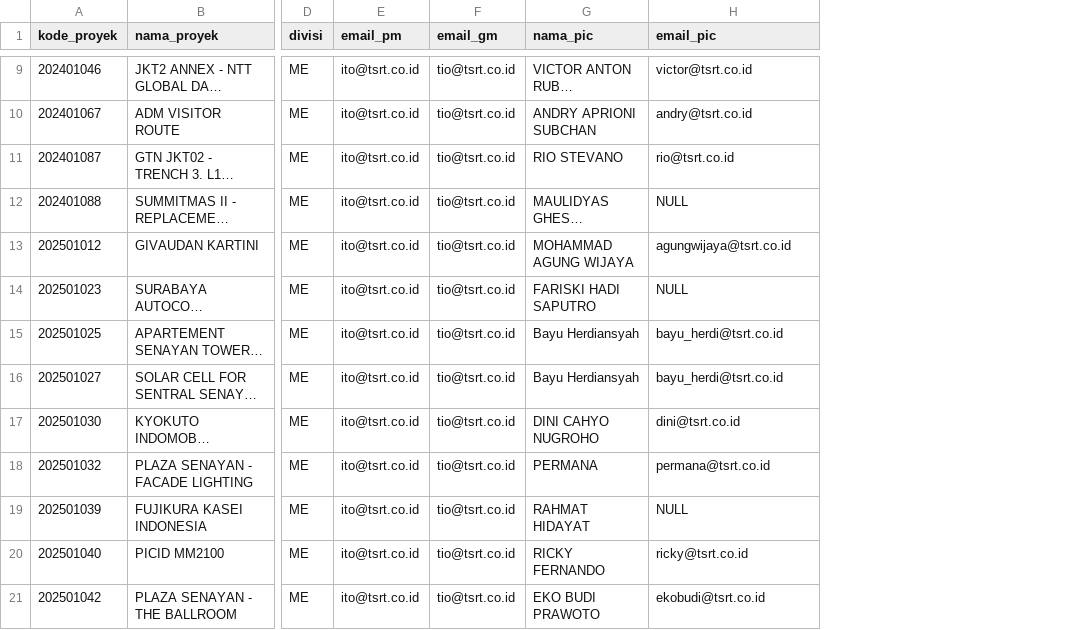
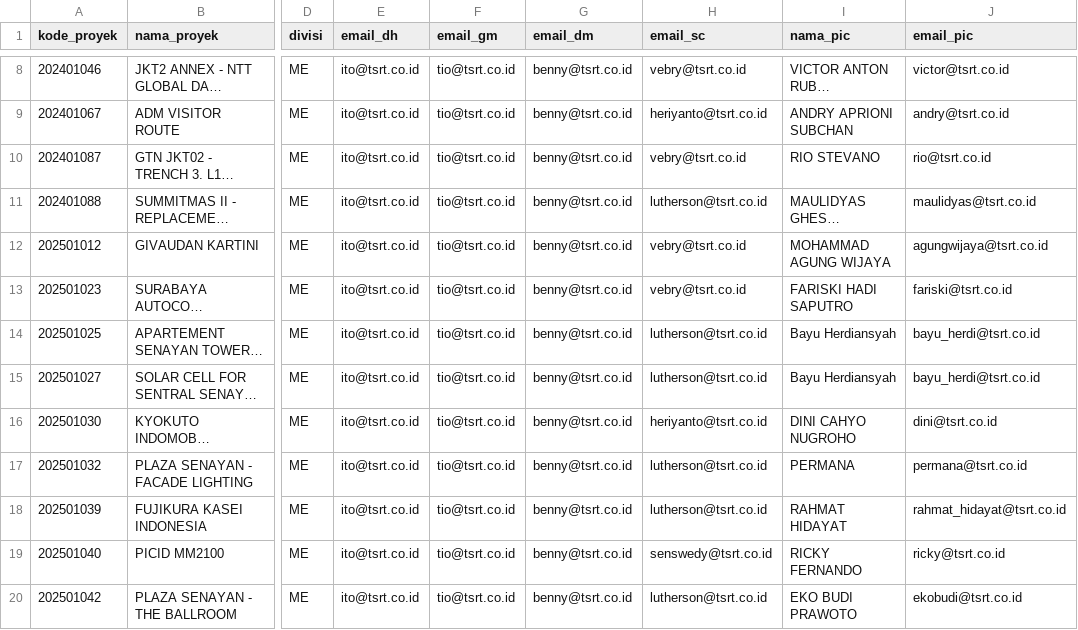
Before and after one commit to nurfirman/SiteTracker, a CSV file: docs/template_import_proyek_pic_1.csv, drawn as a sheet; only a part is shown, gaps mark what is left out; long unchanged cells end in …; addresses are those after the commit; the diff covers the shown part only; the diff names each change by its address in the sheet, - before the commit and + after, or states it on an @@ line.

```diff
--- a/docs/template_import_proyek_pic_1.csv
+++ b/docs/template_import_proyek_pic_1.csv
+column G (email_dm), rows 8-20: all benny@tsrt.co.id
+column H (email_sc), rows 8-20: vebry@tsrt.co.id | heriyanto@tsrt.co.id | vebry@tsrt.co.id | lutherson@tsrt.co.id | vebry@tsrt.co.id | vebry@tsrt.co.id | lutherson@tsrt.co.id | lutherson@tsrt.co.id | heriyanto@tsrt.co.id | lutherson@tsrt.co.id | lutherson@tsrt.co.id | senswedy@tsrt.co.id | lutherson@tsrt.co.id
-E1: email_pm
+E1: email_dh
-J11 (email_pic): NULL
+J11 (email_pic): maulidyas@tsrt.co.id
-J13 (email_pic): NULL
+J13 (email_pic): fariski@tsrt.co.id
-J18 (email_pic): NULL
+J18 (email_pic): rahmat_hidayat@tsrt.co.id
```
Also changed, not shown: 2 removed rows and 13 edited cells elsewhere in this file, 5 other files.
